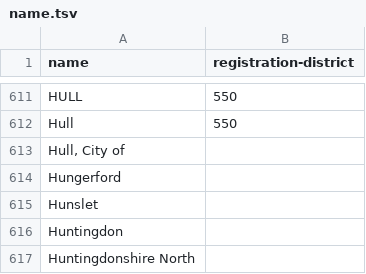
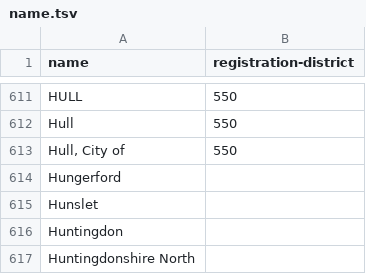
Before and after one commit to openregister/registration-district-data, a TSV file: maps/name.tsv, drawn as a sheet; only a part is shown, gaps mark what is left out.

```diff
--- a/maps/name.tsv
+++ b/maps/name.tsv
@@ -612,3 +612,3 @@ HULL	550
 Hull	550
-Hull, City of	
+Hull, City of	550
 Hungerford	
```
Also changed, not shown: lists/book-historical/list.tsv, 10 other files.
